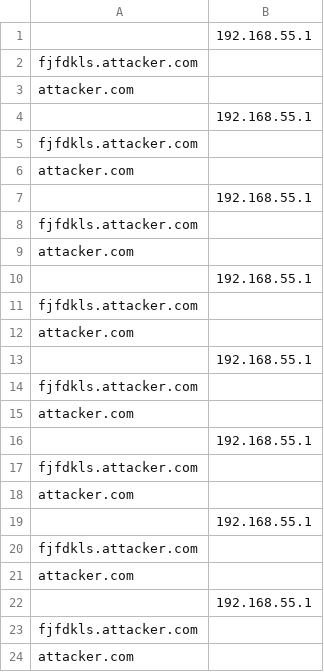
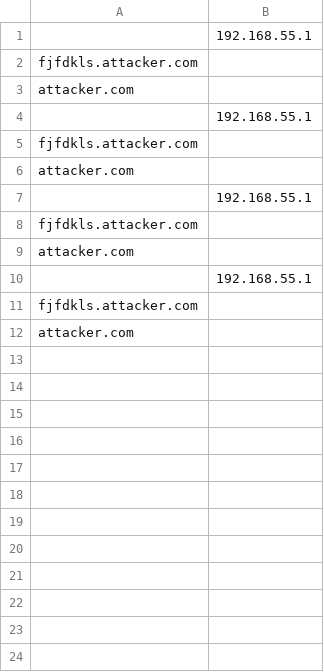
Before and after one commit to UOCompNetSecurity/DNSTunnelGuard, a CSV file: control_plane/blocked.csv, drawn as a sheet.

```diff
--- a/control_plane/blocked.csv
+++ b/control_plane/blocked.csv
@@ -12,13 +12 @@ fjfdkls.attacker.com,
 attacker.com,
-,192.168.55.1
-fjfdkls.attacker.com,
-attacker.com,
-,192.168.55.1
-fjfdkls.attacker.com,
-attacker.com,
-,192.168.55.1
-fjfdkls.attacker.com,
-attacker.com,
-,192.168.55.1
-fjfdkls.attacker.com,
-attacker.com,
```
Also changed, not shown: 6 other files.
